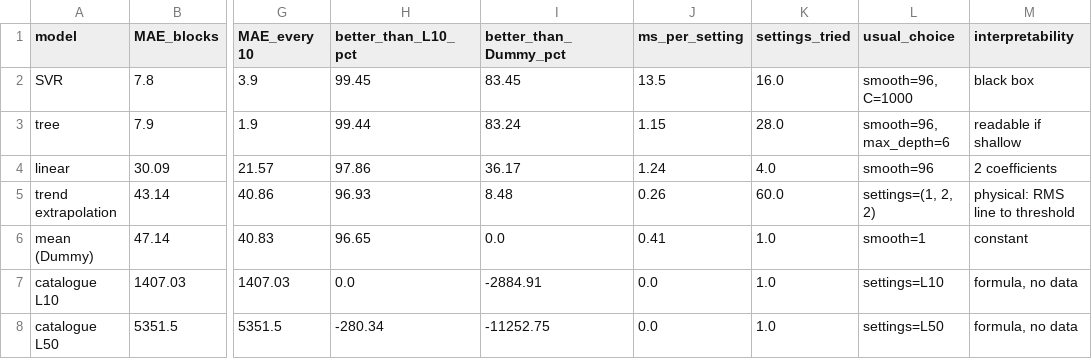
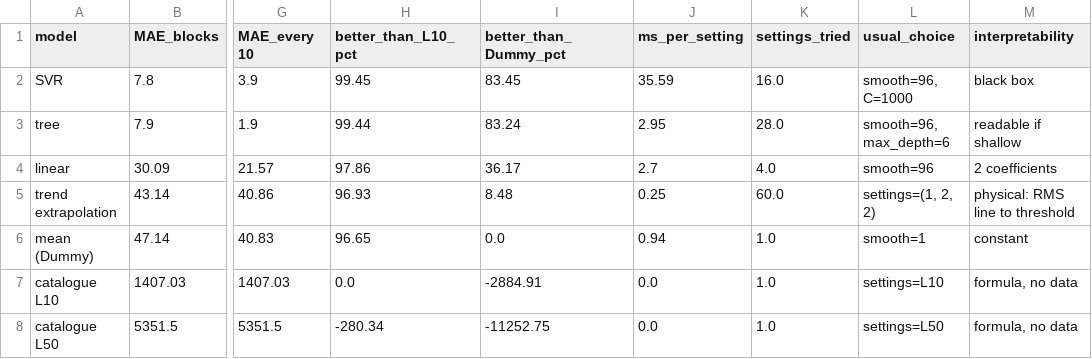
Before and after one commit to Ryan-T-Monash/MMA3001-Project, a CSV file: data/final_comparison_2nd_test.csv, drawn as a sheet; only a part is shown, gaps mark what is left out; the diff names each change by its address in the sheet, - before the commit and + after, or states it on an @@ line.

```diff
--- a/data/final_comparison_2nd_test.csv
+++ b/data/final_comparison_2nd_test.csv
-J2 (ms_per_setting): 13.5
+J2 (ms_per_setting): 35.59
-J3 (ms_per_setting): 1.15
+J3 (ms_per_setting): 2.95
-J4 (ms_per_setting): 1.24
+J4 (ms_per_setting): 2.7
-J5 (ms_per_setting): 0.26
+J5 (ms_per_setting): 0.25
-J6 (ms_per_setting): 0.41
+J6 (ms_per_setting): 0.94
```
Also changed, not shown: 1 other file.
